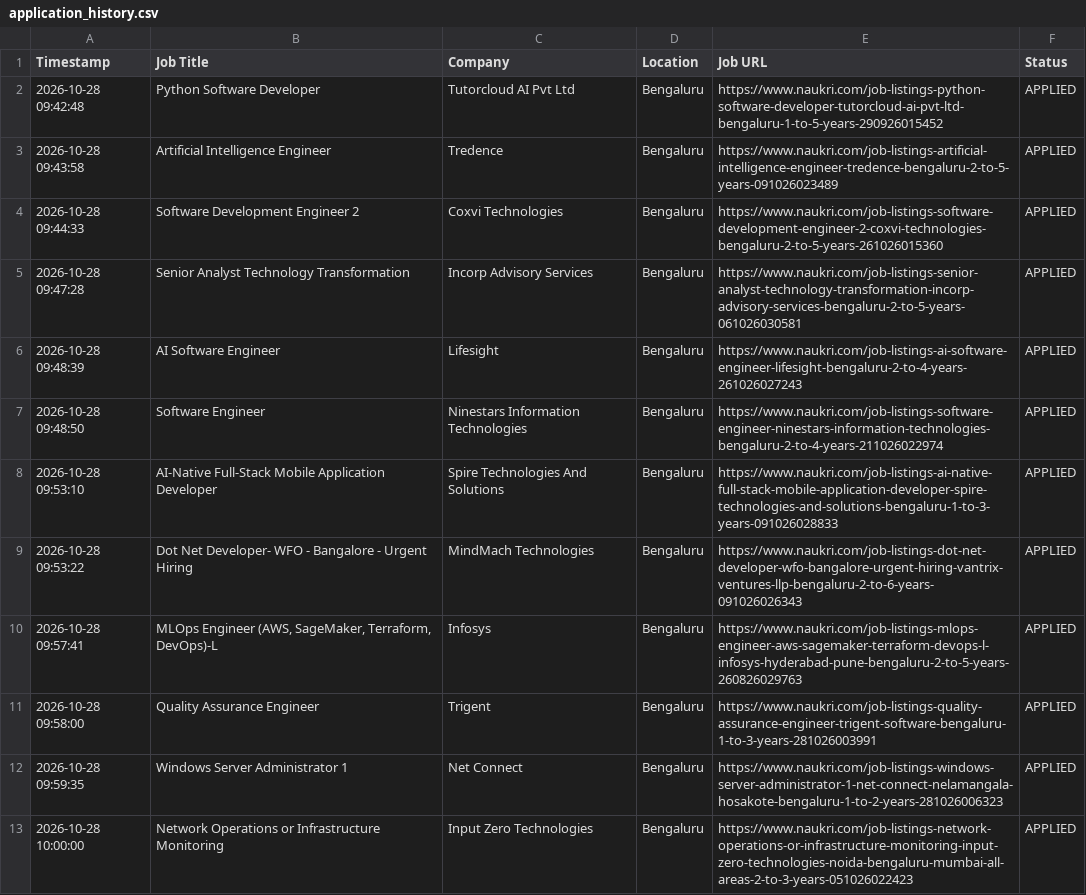
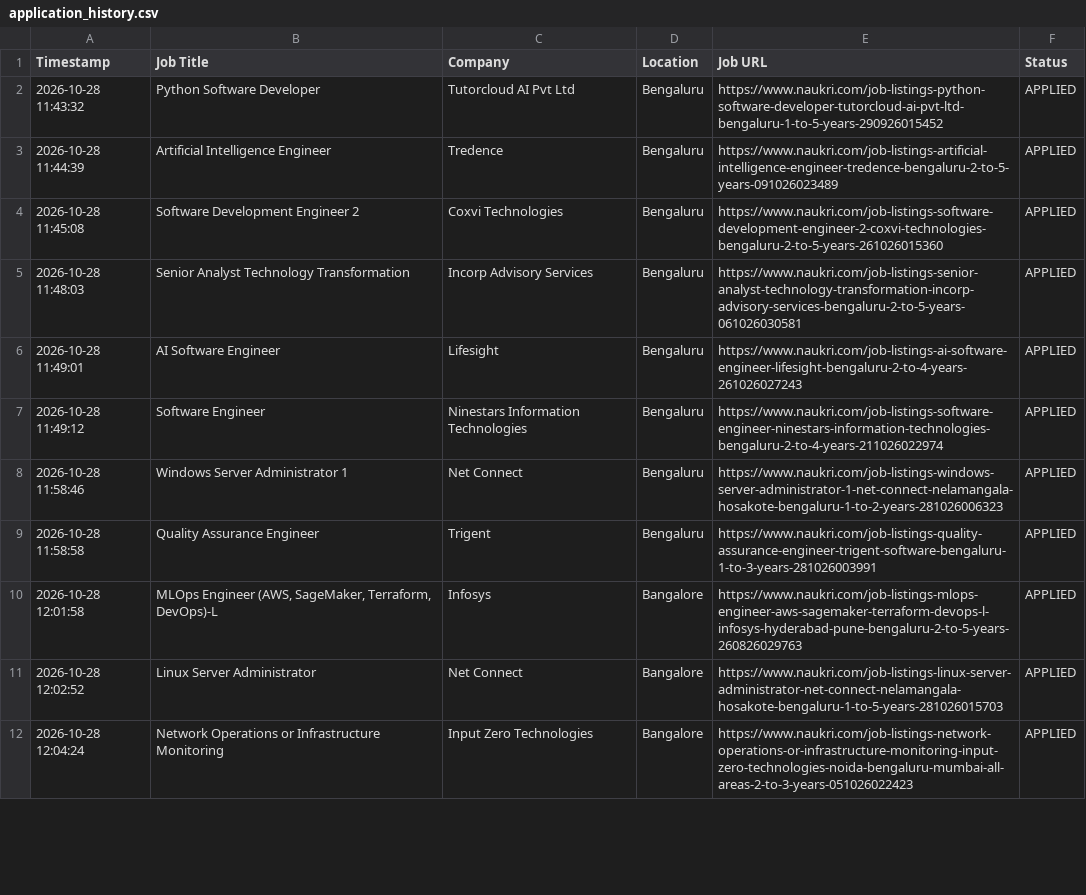
Before and after one commit to gokulKrishna15/job, a CSV file: logs/application_history.csv, drawn as a sheet; only a part is shown; the diff covers the shown part only.

```diff
--- a/logs/application_history.csv
+++ b/logs/application_history.csv
@@ -1,13 +1,12 @@
 Timestamp,Job Title,Company,Location,Job URL,Status
-2026-10-28 09:42:48,Python Software Developer,Tutorcloud AI Pvt Ltd,Bengaluru,https://www.naukri.com/job-listings-python-software-developer-tutorcloud-ai-pvt-ltd-bengaluru-1-to-5-years-290926015452,APPLIED
-2026-10-28 09:43:58,Artificial Intelligence Engineer,Tredence,Bengaluru,https://www.naukri.com/job-listings-artificial-intelligence-engineer-tredence-bengaluru-2-to-5-years-091026023489,APPLIED
-2026-10-28 09:44:33,Software Development Engineer 2,Coxvi Technologies,Bengaluru,https://www.naukri.com/job-listings-software-development-engineer-2-coxvi-technologies-bengaluru-2-to-5-years-261026015360,APPLIED
-2026-10-28 09:47:28,Senior Analyst Technology Transformation,Incorp Advisory Services,Bengaluru,https://www.naukri.com/job-listings-senior-analyst-technology-transformation-incorp-advisory-services-bengaluru-2-to-5-years-061026030581,APPLIED
-2026-10-28 09:48:39,AI Software Engineer,Lifesight,Bengaluru,https://www.naukri.com/job-listings-ai-software-engineer-lifesight-bengaluru-2-to-4-years-261026027243,APPLIED
-2026-10-28 09:48:50,Software Engineer,Ninestars Information Technologies,Bengaluru,https://www.naukri.com/job-listings-software-engineer-ninestars-information-technologies-bengaluru-2-to-4-years-211026022974,APPLIED
-2026-10-28 09:53:10,AI-Native Full-Stack Mobile Application Developer,Spire Technologies And Solutions,Bengaluru,https://www.naukri.com/job-listings-ai-native-full-stack-mobile-application-developer-spire-technologies-and-solutions-bengaluru-1-to-3-years-091026028833,APPLIED
-2026-10-28 09:53:22,Dot Net Developer- WFO - Bangalore - Urgent Hiring,MindMach Technologies,Bengaluru,https://www.naukri.com/job-listings-dot-net-developer-wfo-bangalore-urgent-hiring-vantrix-ventures-llp-bengaluru-2-to-6-years-091026026343,APPLIED
-2026-10-28 09:57:41,"MLOps Engineer (AWS, SageMaker, Terraform, DevOps)-L",Infosys,Bengaluru,https://www.naukri.com/job-listings-mlops-engineer-aws-sagemaker-terraform-devops-l-infosys-hyderabad-pune-bengaluru-2-to-5-years-260826029763,APPLIED
-2026-10-28 09:58:00,Quality Assurance Engineer,Trigent,Bengaluru,https://www.naukri.com/job-listings-quality-assurance-engineer-trigent-software-bengaluru-1-to-3-years-281026003991,APPLIED
-2026-10-28 09:59:35,Windows Server Administrator 1,Net Connect,Bengaluru,https://www.naukri.com/job-listings-windows-server-administrator-1-net-connect-nelamangala-hosakote-bengaluru-1-to-2-years-281026006323,APPLIED
-2026-10-28 10:00:00,Network Operations or Infrastructure Monitoring,Input Zero Technologies,Bengaluru,https://www.naukri.com/job-listings-network-operations-or-infrastructure-monitoring-input-zero-technologies-noida-bengaluru-mumbai-all-areas-2-to-3-years-051026022423,APPLIED
+2026-10-28 11:43:32,Python Software Developer,Tutorcloud AI Pvt Ltd,Bengaluru,https://www.naukri.com/job-listings-python-software-developer-tutorcloud-ai-pvt-ltd-bengaluru-1-to-5-years-290926015452,APPLIED
+2026-10-28 11:44:39,Artificial Intelligence Engineer,Tredence,Bengaluru,https://www.naukri.com/job-listings-artificial-intelligence-engineer-tredence-bengaluru-2-to-5-years-091026023489,APPLIED
+2026-10-28 11:45:08,Software Development Engineer 2,Coxvi Technologies,Bengaluru,https://www.naukri.com/job-listings-software-development-engineer-2-coxvi-technologies-bengaluru-2-to-5-years-261026015360,APPLIED
+2026-10-28 11:48:03,Senior Analyst Technology Transformation,Incorp Advisory Services,Bengaluru,https://www.naukri.com/job-listings-senior-analyst-technology-transformation-incorp-advisory-services-bengaluru-2-to-5-years-061026030581,APPLIED
+2026-10-28 11:49:01,AI Software Engineer,Lifesight,Bengaluru,https://www.naukri.com/job-listings-ai-software-engineer-lifesight-bengaluru-2-to-4-years-261026027243,APPLIED
+2026-10-28 11:49:12,Software Engineer,Ninestars Information Technologies,Bengaluru,https://www.naukri.com/job-listings-software-engineer-ninestars-information-technologies-bengaluru-2-to-4-years-211026022974,APPLIED
+2026-10-28 11:58:46,Windows Server Administrator 1,Net Connect,Bengaluru,https://www.naukri.com/job-listings-windows-server-administrator-1-net-connect-nelamangala-hosakote-bengaluru-1-to-2-years-281026006323,APPLIED
+2026-10-28 11:58:58,Quality Assurance Engineer,Trigent,Bengaluru,https://www.naukri.com/job-listings-quality-assurance-engineer-trigent-software-bengaluru-1-to-3-years-281026003991,APPLIED
+2026-10-28 12:01:58,"MLOps Engineer (AWS, SageMaker, Terraform, DevOps)-L",Infosys,Bangalore,https://www.naukri.com/job-listings-mlops-engineer-aws-sagemaker-terraform-devops-l-infosys-hyderabad-pune-bengaluru-2-to-5-years-260826029763,APPLIED
+2026-10-28 12:02:52,Linux Server Administrator,Net Connect,Bangalore,https://www.naukri.com/job-listings-linux-server-administrator-net-connect-nelamangala-hosakote-bengaluru-1-to-5-years-281026015703,APPLIED
+2026-10-28 12:04:24,Network Operations or Infrastructure Monitoring,Input Zero Technologies,Bangalore,https://www.naukri.com/job-listings-network-operations-or-infrastructure-monitoring-input-zero-technologies-noida-bengaluru-mumbai-all-areas-2-to-3-years-051026022423,APPLIED
```
Also changed, not shown: 7 added rows, 6 removed rows and 34 edited cells elsewhere in this file, logs/skipped_jobs.csv, 5 other files.
